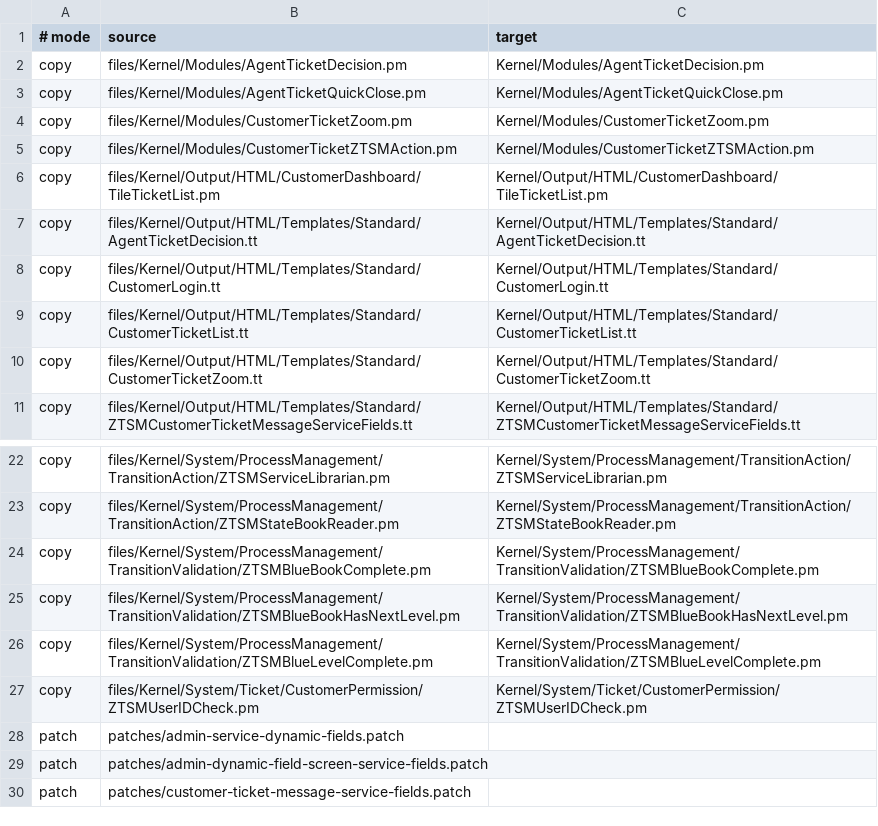
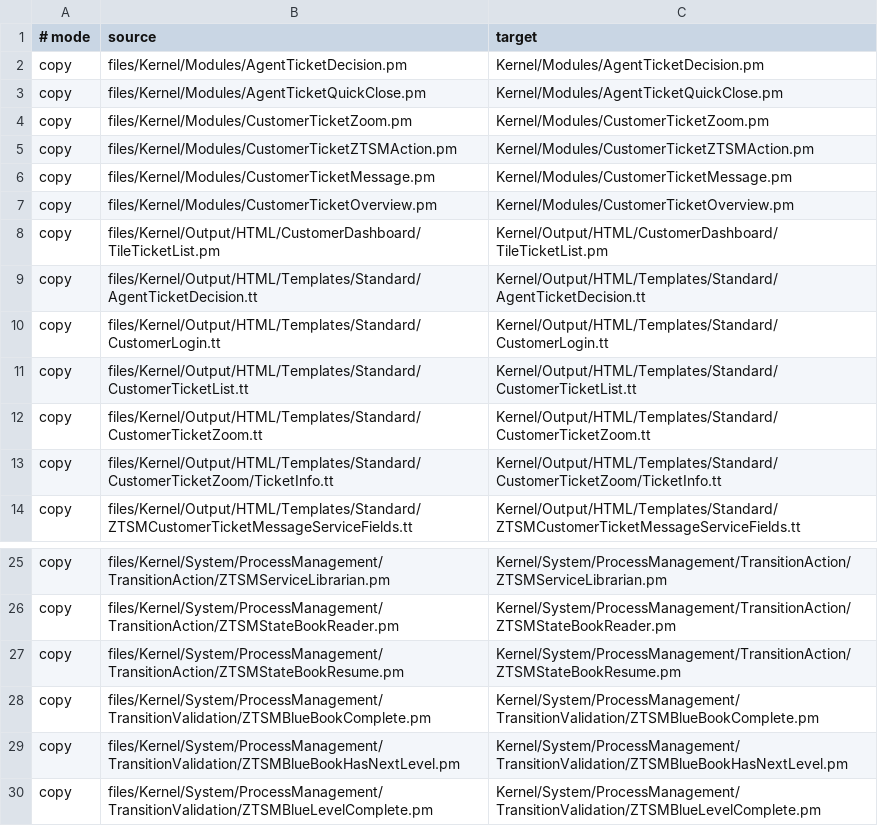
Before and after one commit to Zen1988/tessera, a TSV file: ZTSMOverlay/manifest.tsv, drawn as a sheet; only a part is shown, gaps mark what is left out; the shorter side is filled out with more unchanged rows.

```diff
--- a/ZTSMOverlay/manifest.tsv
+++ b/ZTSMOverlay/manifest.tsv
@@ -5,2 +5,4 @@ copy	files/Kernel/Modules/CustomerTicketZoom.pm	Kernel/Modules/CustomerTicketZoo
 copy	files/Kernel/Modules/CustomerTicketZTSMAction.pm	Kernel/Modules/CustomerTicketZTSMAction.pm
+copy	files/Kernel/Modules/CustomerTicketMessage.pm	Kernel/Modules/CustomerTicketMessage.pm
+copy	files/Kernel/Modules/CustomerTicketOverview.pm	Kernel/Modules/CustomerTicketOverview.pm
 copy	files/Kernel/Output/HTML/CustomerDashboard/TileTicketList.pm	Kernel/Output/HTML/CustomerDashboard/TileTicketList.pm
@@ -10,2 +12,3 @@ copy	files/Kernel/Output/HTML/Templates/Standard/CustomerTicketList.tt	Kernel/Ou
 copy	files/Kernel/Output/HTML/Templates/Standard/CustomerTicketZoom.tt	Kernel/Output/HTML/Templates/Standard/CustomerTicketZoom.tt
+copy	files/Kernel/Output/HTML/Templates/Standard/CustomerTicketZoom/TicketInfo.tt	Kernel/Output/HTML/Templates/Standard/CustomerTicketZoom/TicketInfo.tt
 copy	files/Kernel/Output/HTML/Templates/Standard/ZTSMCustomerTicketMessageServiceFields.tt	Kernel/Output/HTML/Templates/Standard/ZTSMCustomerTicketMessageServiceFields.tt
@@ -23,2 +26,3 @@ copy	files/Kernel/System/ProcessManagement/TransitionAction/ZTSMServiceLibrarian
 copy	files/Kernel/System/ProcessManagement/TransitionAction/ZTSMStateBookReader.pm	Kernel/System/ProcessManagement/TransitionAction/ZTSMStateBookReader.pm
+copy	files/Kernel/System/ProcessManagement/TransitionAction/ZTSMStateBookResume.pm	Kernel/System/ProcessManagement/TransitionAction/ZTSMStateBookResume.pm
 copy	files/Kernel/System/ProcessManagement/TransitionValidation/ZTSMBlueBookComplete.pm	Kernel/System/ProcessManagement/TransitionValidation/ZTSMBlueBookComplete.pm
```
Also changed, not shown: 34 other files.
